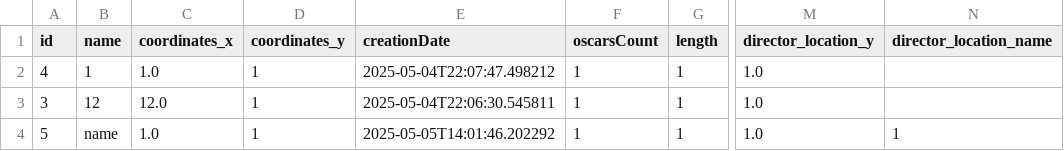
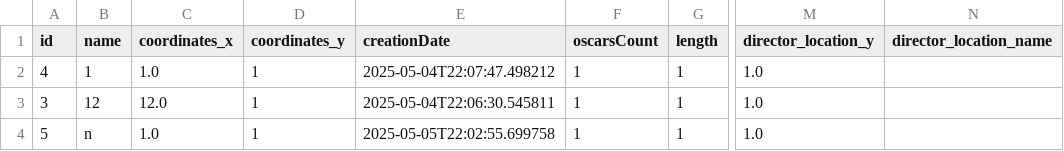
Before and after one commit to avramovam/LAB6, a CSV file: src/main/resources/collection.csv, drawn as a sheet; only a part is shown, gaps mark what is left out; the diff names each change by its address in the sheet, - before the commit and + after, or states it on an @@ line.

```diff
--- a/src/main/resources/collection.csv
+++ b/src/main/resources/collection.csv
-B4 (name): name
+B4 (name): n
-E4 (creationDate): 2025-05-05T14:01:46.202292
+E4 (creationDate): 2025-05-05T22:02:55.699758
-N4 (director_location_name): 1
+N4 (director_location_name): (empty)
```
Also changed, not shown: 11 other files.
